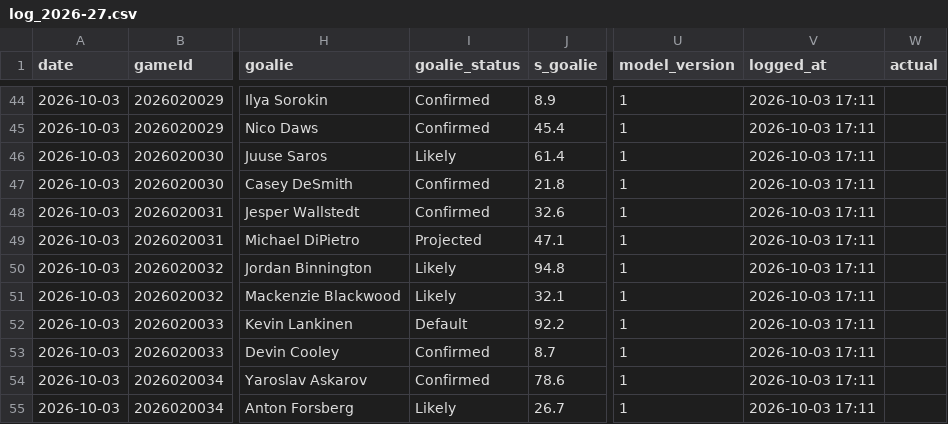
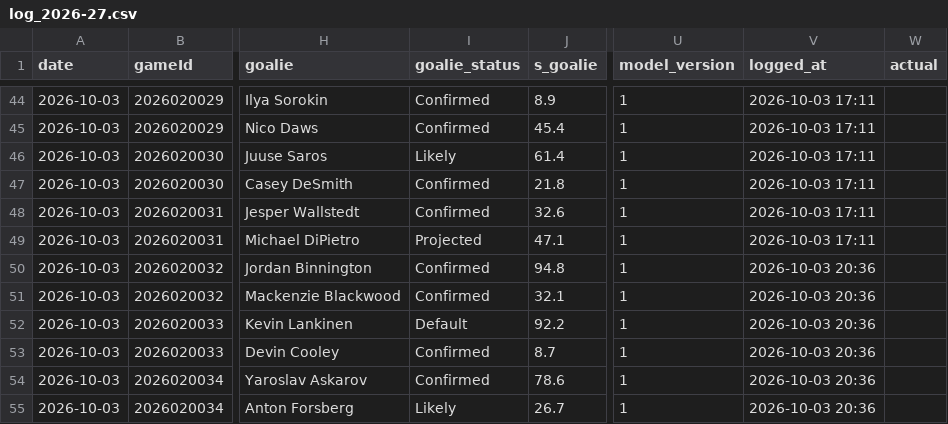
Before and after one commit to Johnbrick123/nhl-unders, a CSV file: monitor/log_2026-27.csv, drawn as a sheet; only a part is shown, gaps mark what is left out; the diff names each change by its address in the sheet, - before the commit and + after, or states it on an @@ line.

```diff
--- a/monitor/log_2026-27.csv
+++ b/monitor/log_2026-27.csv
-I50:I51 (goalie_status): Likely
+I50:I51 (goalie_status): Confirmed
-V50:V55 (logged_at): 2026-10-03 17:11
+V50:V55 (logged_at): 2026-10-03 20:36
```
Also changed, not shown: 2 other files.
